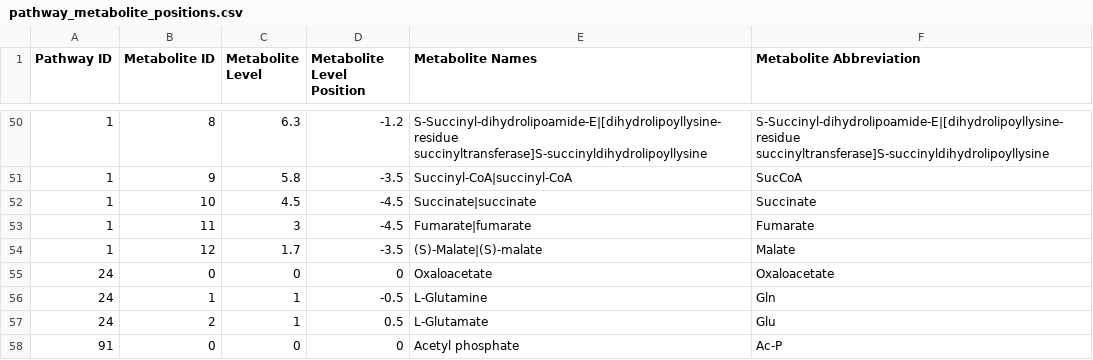
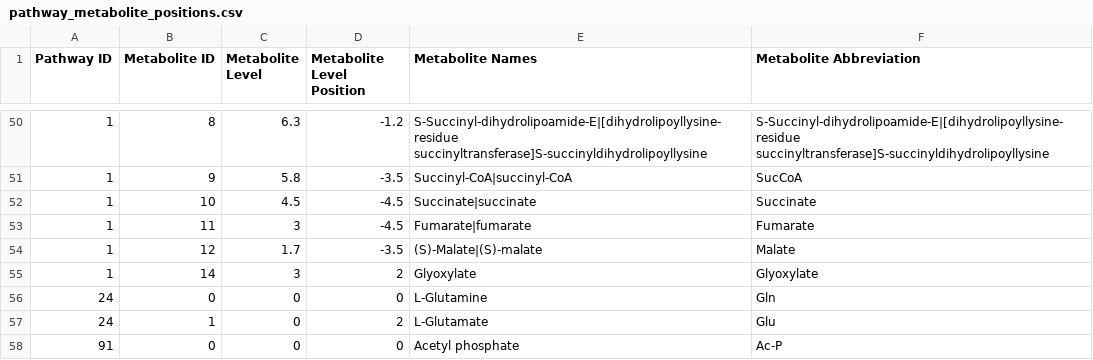
Before and after one commit to jimkell/mostSandbox, a CSV file: pathway_metabolite_positions.csv, drawn as a sheet; only a part is shown, gaps mark what is left out.

```diff
--- a/pathway_metabolite_positions.csv
+++ b/pathway_metabolite_positions.csv
@@ -54,5 +54,5 @@ Pathway ID,Metabolite ID,Metabolite Level,Metabolite Level Position,Metabolite N
 1,12,1.7,-3.5,(S)-Malate|(S)-malate,Malate
-24,0,0,0,Oxaloacetate,Oxaloacetate
-24,1,1,-0.5,L-Glutamine,Gln
-24,2,1,0.5,L-Glutamate,Glu
+1,14,3,2,Glyoxylate,Glyoxylate
+24,0,0,0,L-Glutamine,Gln
+24,1,0,2,L-Glutamate,Glu
 91,0,0,0,Acetyl phosphate,Ac-P
```
Also changed, not shown: pathway_connections.csv, pathway_reactions.csv, 2 other files.
